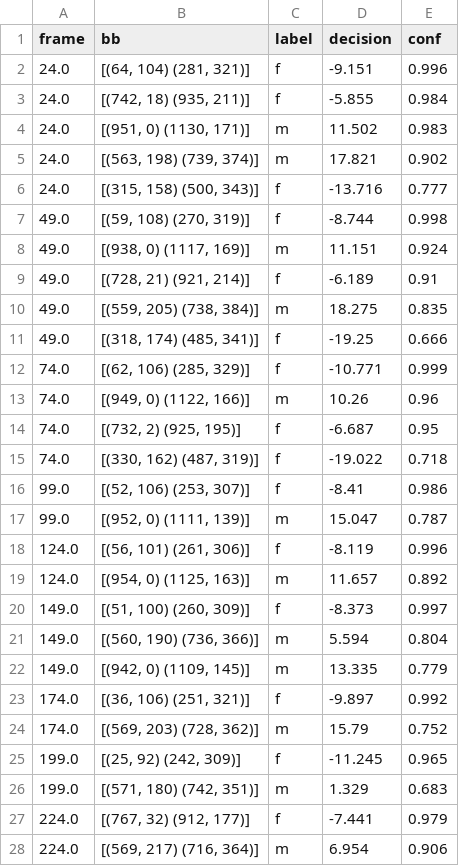
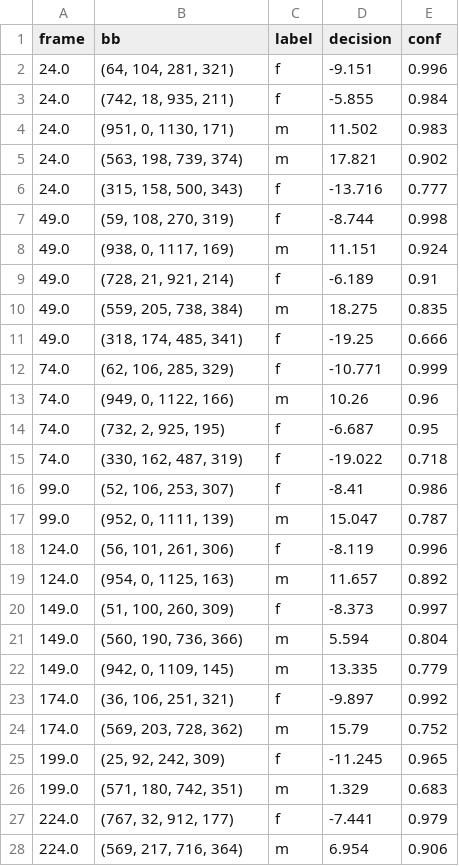
Before and after one commit to ina-foss/inaFaceAnalyzer, a CSV file: media/pexels-artem-podrez-5725953-notrack-1dectpersec.csv, drawn as a sheet; only a part is shown; the diff covers the shown part only.

```diff
--- a/media/pexels-artem-podrez-5725953-notrack-1dectpersec.csv
+++ b/media/pexels-artem-podrez-5725953-notrack-1dectpersec.csv
@@ -1,28 +1,28 @@
 frame,bb,label,decision,conf
-24.0,"[(64, 104) (281, 321)]",f,-9.151,0.996
-24.0,"[(742, 18) (935, 211)]",f,-5.855,0.984
-24.0,"[(951, 0) (1130, 171)]",m,11.502,0.983
-24.0,"[(563, 198) (739, 374)]",m,17.821,0.902
-24.0,"[(315, 158) (500, 343)]",f,-13.716,0.777
-49.0,"[(59, 108) (270, 319)]",f,-8.744,0.998
-49.0,"[(938, 0) (1117, 169)]",m,11.151,0.924
-49.0,"[(728, 21) (921, 214)]",f,-6.189,0.91
-49.0,"[(559, 205) (738, 384)]",m,18.275,0.835
-49.0,"[(318, 174) (485, 341)]",f,-19.25,0.666
-74.0,"[(62, 106) (285, 329)]",f,-10.771,0.999
-74.0,"[(949, 0) (1122, 166)]",m,10.26,0.96
-74.0,"[(732, 2) (925, 195)]",f,-6.687,0.95
-74.0,"[(330, 162) (487, 319)]",f,-19.022,0.718
-99.0,"[(52, 106) (253, 307)]",f,-8.41,0.986
-99.0,"[(952, 0) (1111, 139)]",m,15.047,0.787
-124.0,"[(56, 101) (261, 306)]",f,-8.119,0.996
-124.0,"[(954, 0) (1125, 163)]",m,11.657,0.892
-149.0,"[(51, 100) (260, 309)]",f,-8.373,0.997
-149.0,"[(560, 190) (736, 366)]",m,5.594,0.804
-149.0,"[(942, 0) (1109, 145)]",m,13.335,0.779
-174.0,"[(36, 106) (251, 321)]",f,-9.897,0.992
-174.0,"[(569, 203) (728, 362)]",m,15.79,0.752
-199.0,"[(25, 92) (242, 309)]",f,-11.245,0.965
-199.0,"[(571, 180) (742, 351)]",m,1.329,0.683
-224.0,"[(767, 32) (912, 177)]",f,-7.441,0.979
-224.0,"[(569, 217) (716, 364)]",m,6.954,0.906
+24.0,"(64, 104, 281, 321)",f,-9.151,0.996
+24.0,"(742, 18, 935, 211)",f,-5.855,0.984
+24.0,"(951, 0, 1130, 171)",m,11.502,0.983
+24.0,"(563, 198, 739, 374)",m,17.821,0.902
+24.0,"(315, 158, 500, 343)",f,-13.716,0.777
+49.0,"(59, 108, 270, 319)",f,-8.744,0.998
+49.0,"(938, 0, 1117, 169)",m,11.151,0.924
+49.0,"(728, 21, 921, 214)",f,-6.189,0.91
+49.0,"(559, 205, 738, 384)",m,18.275,0.835
+49.0,"(318, 174, 485, 341)",f,-19.25,0.666
+74.0,"(62, 106, 285, 329)",f,-10.771,0.999
+74.0,"(949, 0, 1122, 166)",m,10.26,0.96
+74.0,"(732, 2, 925, 195)",f,-6.687,0.95
+74.0,"(330, 162, 487, 319)",f,-19.022,0.718
+99.0,"(52, 106, 253, 307)",f,-8.41,0.986
+99.0,"(952, 0, 1111, 139)",m,15.047,0.787
+124.0,"(56, 101, 261, 306)",f,-8.119,0.996
+124.0,"(954, 0, 1125, 163)",m,11.657,0.892
+149.0,"(51, 100, 260, 309)",f,-8.373,0.997
+149.0,"(560, 190, 736, 366)",m,5.594,0.804
+149.0,"(942, 0, 1109, 145)",m,13.335,0.779
+174.0,"(36, 106, 251, 321)",f,-9.897,0.992
+174.0,"(569, 203, 728, 362)",m,15.79,0.752
+199.0,"(25, 92, 242, 309)",f,-11.245,0.965
+199.0,"(571, 180, 742, 351)",m,1.329,0.683
+224.0,"(767, 32, 912, 177)",f,-7.441,0.979
+224.0,"(569, 217, 716, 364)",m,6.954,0.906
```
Also changed, not shown: 19 edited cells elsewhere in this file, media/pexels-artem-podrez-5725953-notracking.csv, 1 other file.
